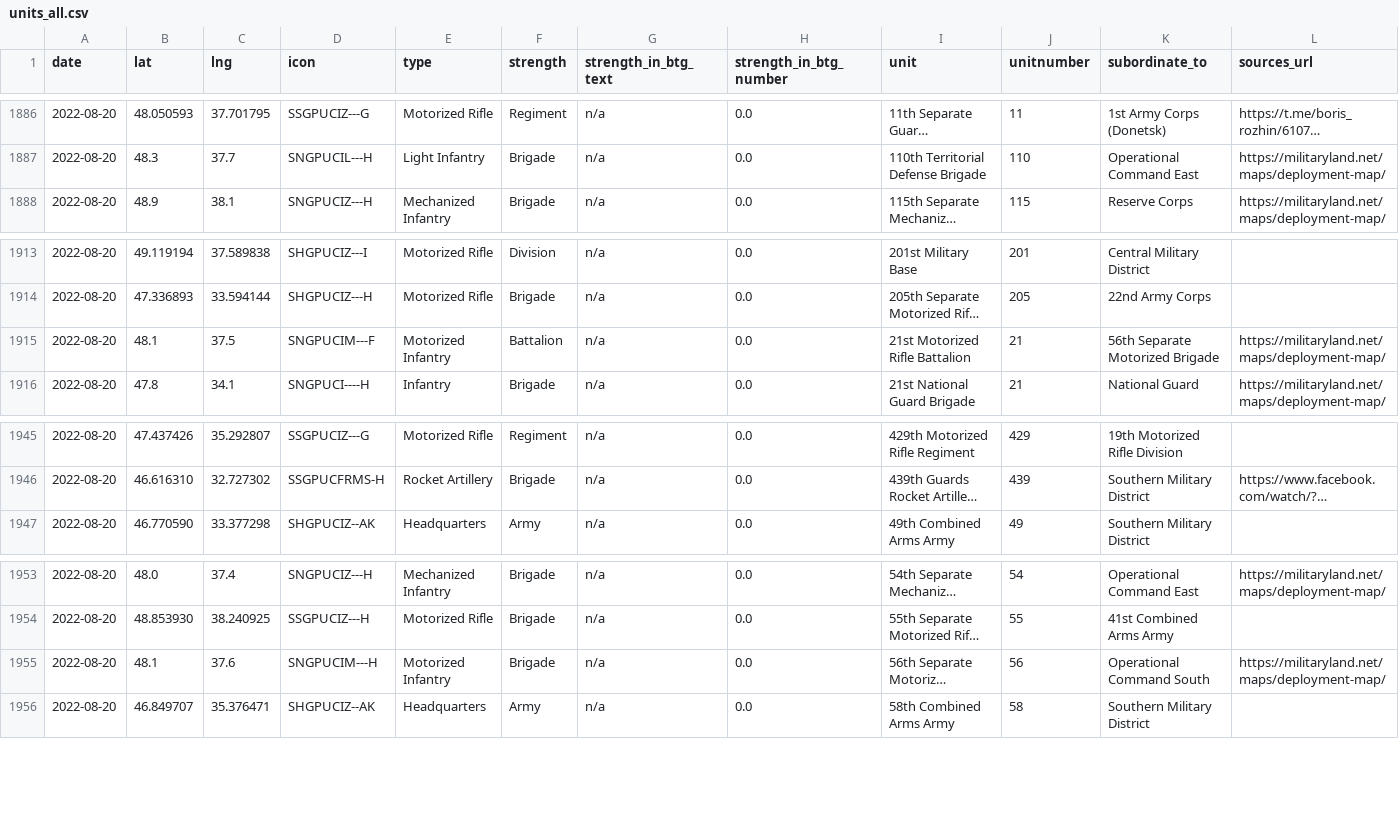
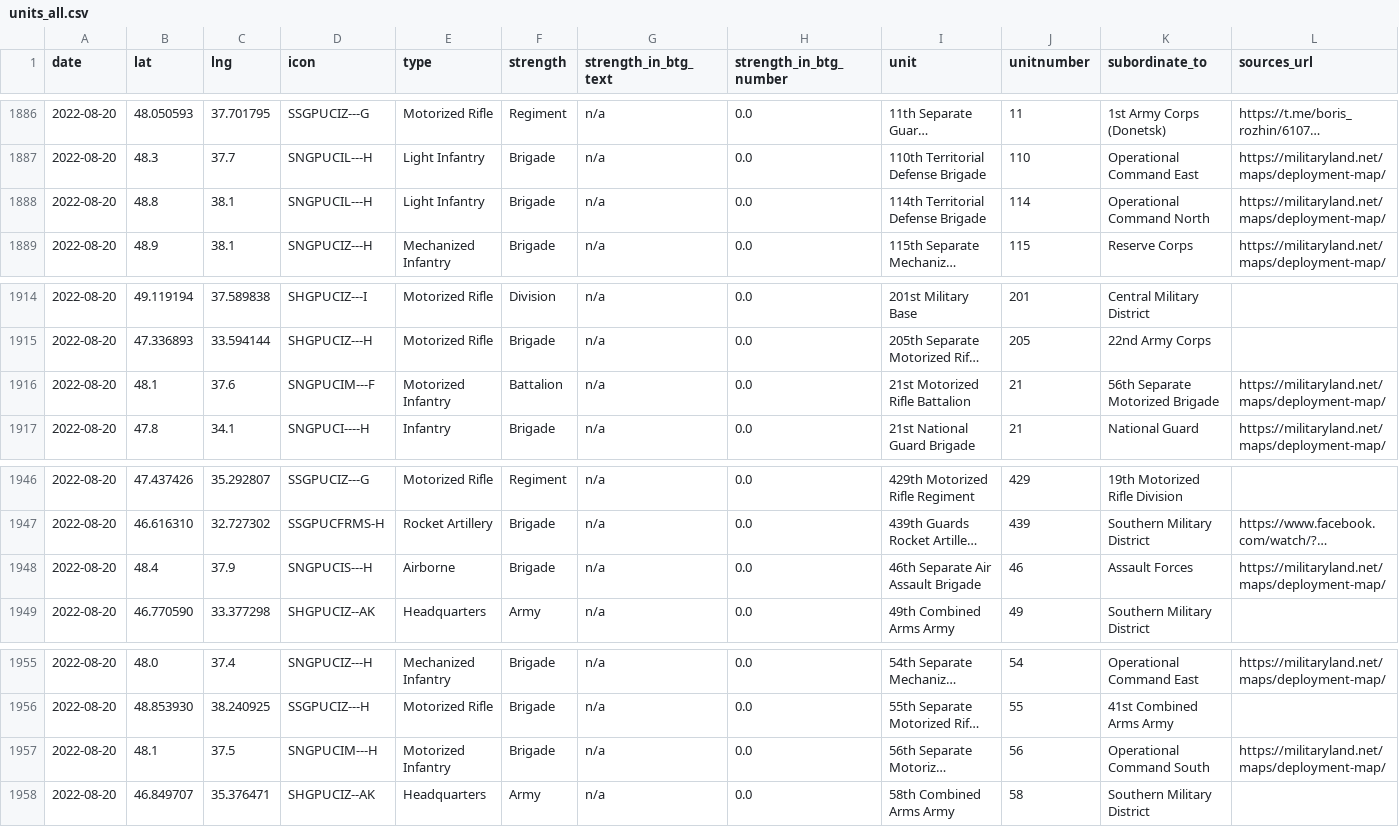
Before and after one commit to simonhuwiler/uawardata, a CSV file: data/csv/units_all.csv, drawn as a sheet; only a part is shown, gaps mark what is left out; long unchanged cells end in …; addresses are those after the commit; rows hold the shown columns only; the diff names each change by its address in the sheet, - before the commit and + after, or states it on an @@ line.

```diff
--- a/data/csv/units_all.csv
+++ b/data/csv/units_all.csv
+row 1888: 2022-08-20 | 48.8 | 38.1 | SNGPUCIL---H | Light Infantry | Brigade | n/a | 0.0 | 114th Territorial Defense Brigade | 114 | Operational Command North | https://militaryland.net/maps/deployment-map/
-C1916 (lng): 37.5
+C1916 (lng): 37.6
+row 1948: 2022-08-20 | 48.4 | 37.9 | SNGPUCIS---H | Airborne | Brigade | n/a | 0.0 | 46th Separate Air Assault Brigade | 46 | Assault Forces | https://militaryland.net/maps/deployment-map/
-C1957 (lng): 37.6
+C1957 (lng): 37.5
```
Also changed, not shown: data/csv/units_current.csv, 2 other files.
